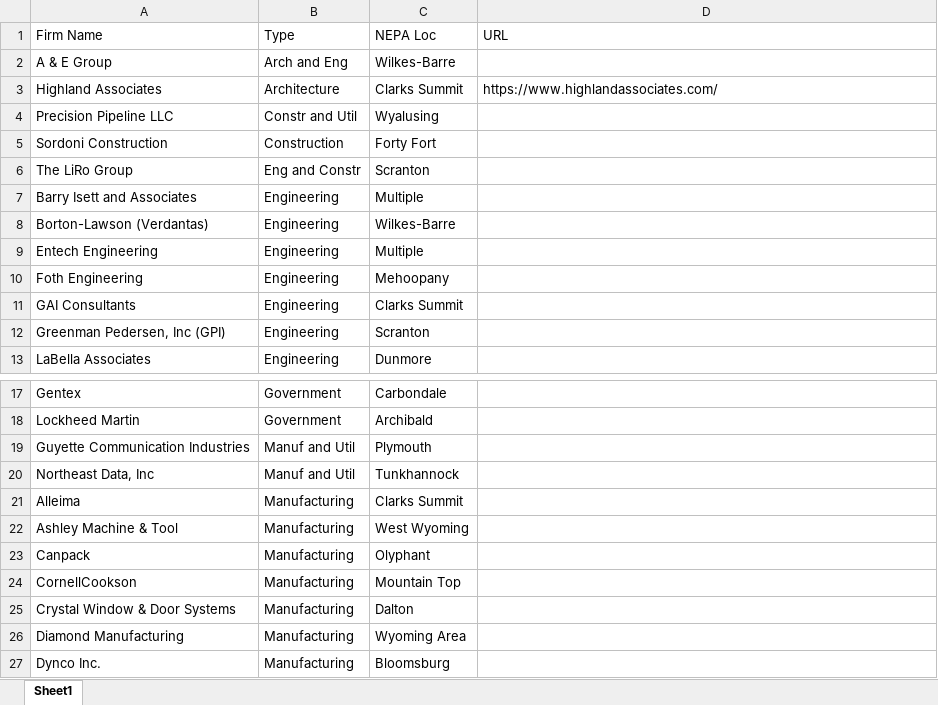
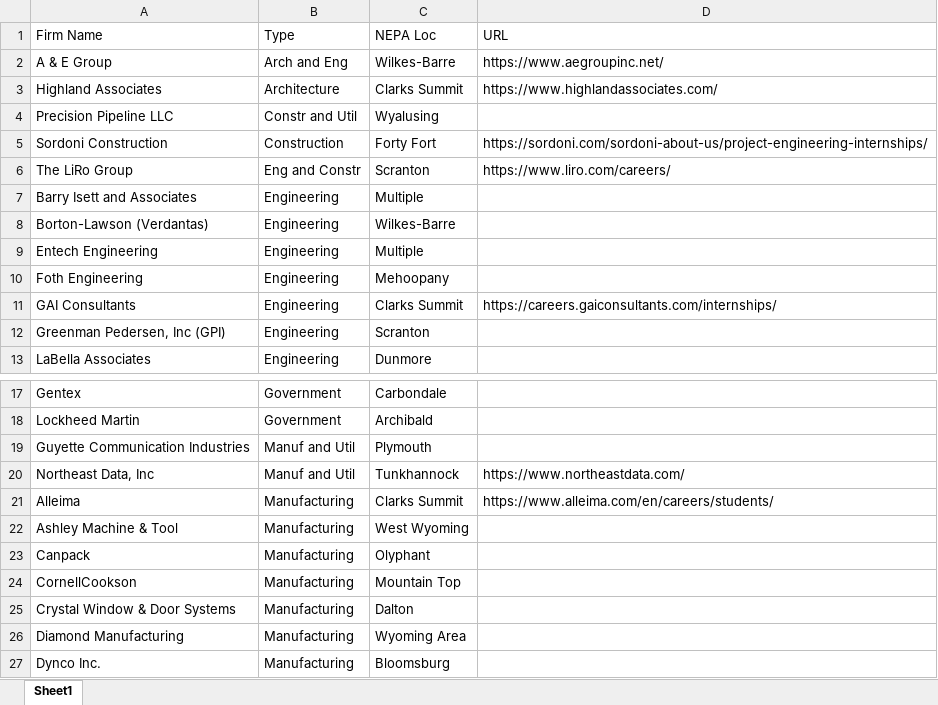
Before and after one commit to natemilner/natemilner.github.io, an Excel workbook: docs/internships.xlsx, sheet Sheet1, drawn as a sheet; only a part is shown, gaps mark what is left out; values as stored, in another font and other column widths than the file's, no borders; the diff names each change by its address in the sheet, - before the commit and + after, or states it on an @@ line.

```diff
--- a/docs/internships.xlsx (sheet Sheet1)
+++ b/docs/internships.xlsx (sheet Sheet1)
-D2 (URL): (empty)
+D2 (URL): https://www.aegroupinc.net/
-D5 (URL): (empty)
+D5 (URL): https://sordoni.com/sordoni-about-us/project-engineering-internships/
-D6 (URL): (empty)
+D6 (URL): https://www.liro.com/careers/
-D11 (URL): (empty)
+D11 (URL): https://careers.gaiconsultants.com/internships/
-D20 (URL): (empty)
+D20 (URL): https://www.northeastdata.com/
-D21 (URL): (empty)
+D21 (URL): https://www.alleima.com/en/careers/students/
```
Also changed, not shown: 1 other file.
